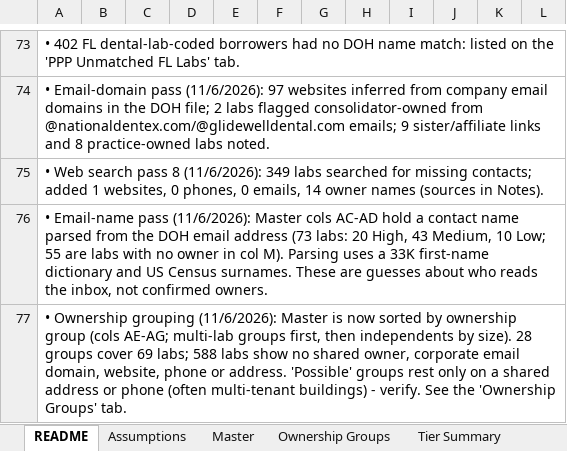
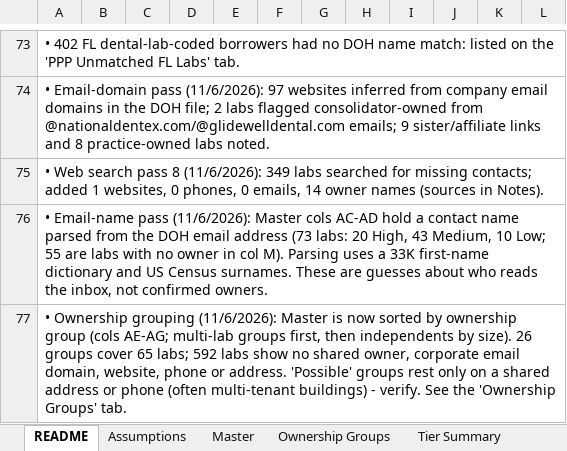
Before and after one commit to RahulSsharma72/CRM-Clean-Up, an Excel workbook: FL_Dental_Lab_Universe_enriched.xlsx, sheet README, drawn as a sheet; only a part is shown, gaps mark what is left out; values as stored, in another font and other column widths than the file's, no borders; the diff names each change by its address in the sheet, - before the commit and + after, or states it on an @@ line.

```diff
--- a/FL_Dental_Lab_Universe_enriched.xlsx (sheet README)
+++ b/FL_Dental_Lab_Universe_enriched.xlsx (sheet README)
-A77: …by size). 28 groups cover 69 labs; 588 labs show…
+A77: …by size). 26 groups cover 65 labs; 592 labs show…
```
Also changed, not shown: sheet Master, sheet Ownership Groups, sheet Sunbiz Owner Lookup, formulas that keep their value.
